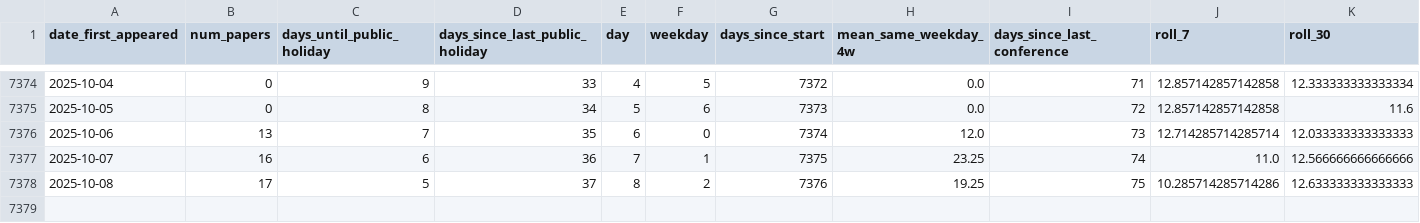
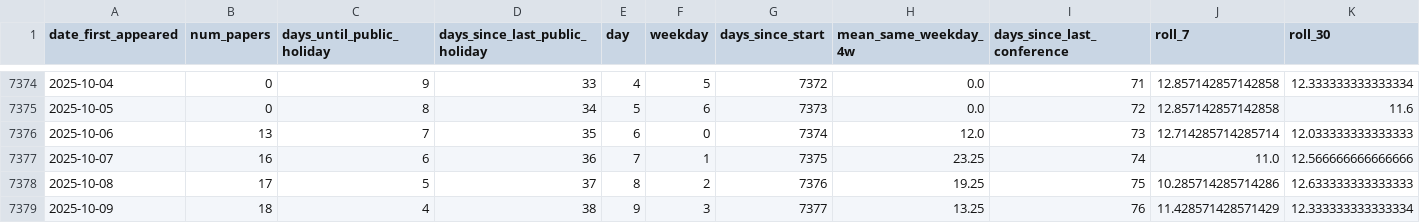
Before and after one commit to zagaluke/hep-th-bot, a CSV file: data/daily_counts.csv, drawn as a sheet; only a part is shown, gaps mark what is left out; rows hold the shown columns only; the diff names each change by its address in the sheet, - before the commit and + after, or states it on an @@ line.

```diff
--- a/data/daily_counts.csv
+++ b/data/daily_counts.csv
+row 7379: 2025-10-09 | 18 | 4 | 38 | 9 | 3 | 7377 | 13.25 | 76 | 11.428571428571429 | 12.333333333333334
```
